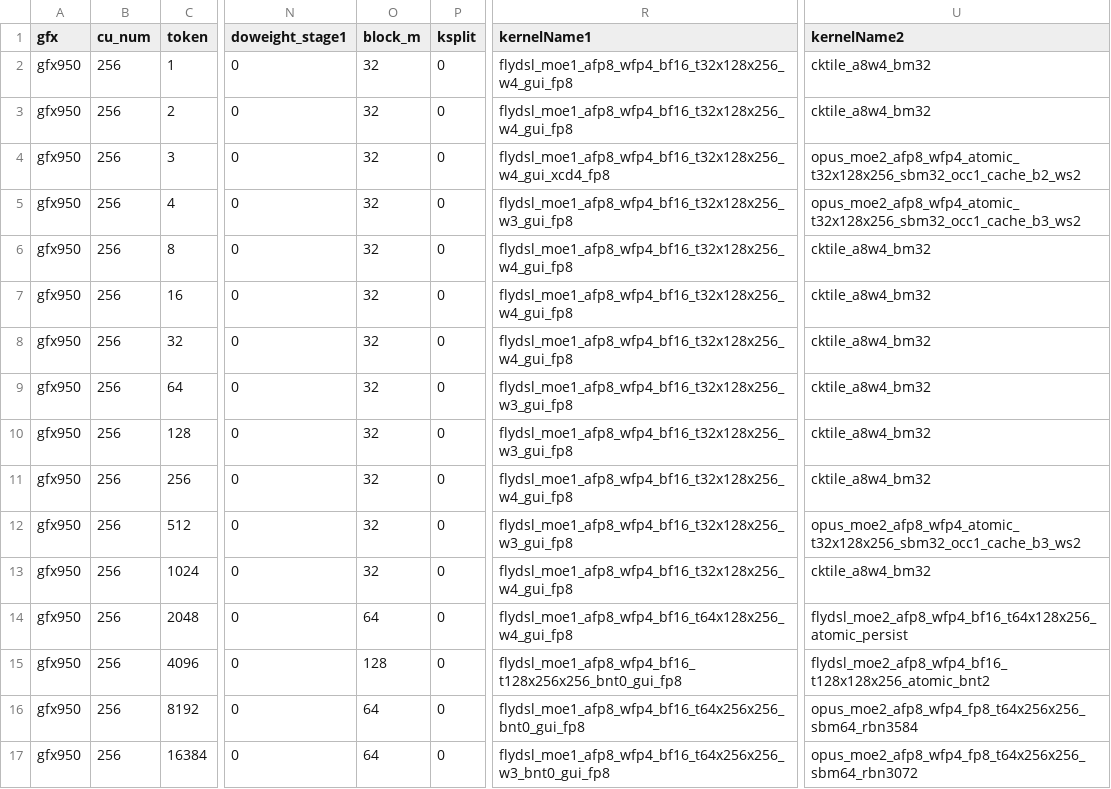
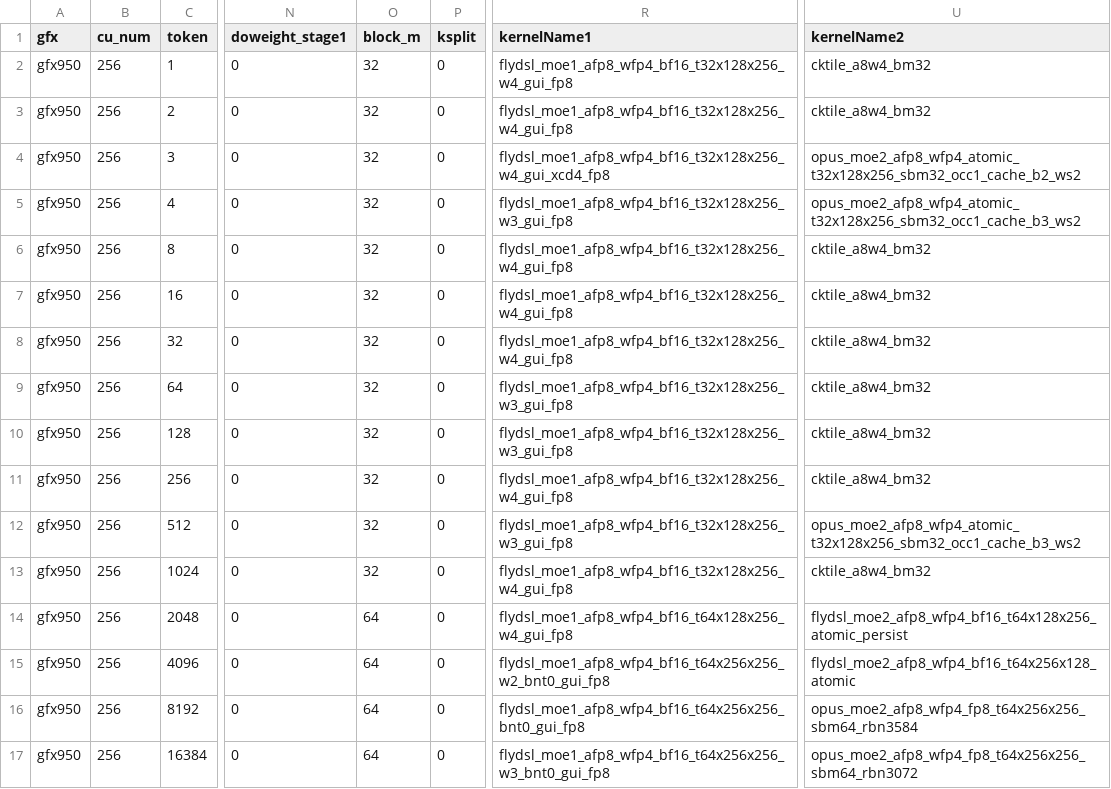
Before and after one commit to Fangzhou-Ai/aiter, a CSV file: aiter/configs/model_configs/kimik3_tp1_a8w4_tuned_fmoe.csv, drawn as a sheet; only a part is shown, gaps mark what is left out; the diff names each change by its address in the sheet, - before the commit and + after, or states it on an @@ line.

```diff
--- a/aiter/configs/model_configs/kimik3_tp1_a8w4_tuned_fmoe.csv
+++ b/aiter/configs/model_configs/kimik3_tp1_a8w4_tuned_fmoe.csv
-O15 (block_m): 128
+O15 (block_m): 64
-R15 (kernelName1): flydsl_moe1_afp8_wfp4_bf16_t128x256x256_bnt0_gui_fp8
+R15 (kernelName1): flydsl_moe1_afp8_wfp4_bf16_t64x256x256_w2_bnt0_gui_fp8
-U15 (kernelName2): flydsl_moe2_afp8_wfp4_bf16_t128x128x256_atomic_bnt2
+U15 (kernelName2): flydsl_moe2_afp8_wfp4_bf16_t64x256x128_atomic
```
